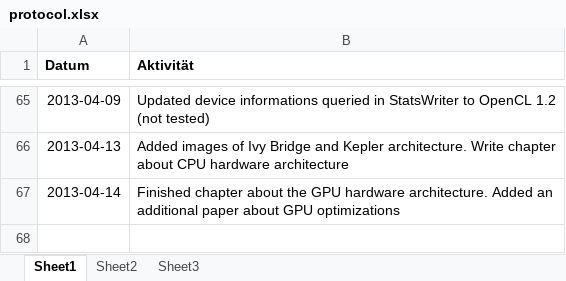
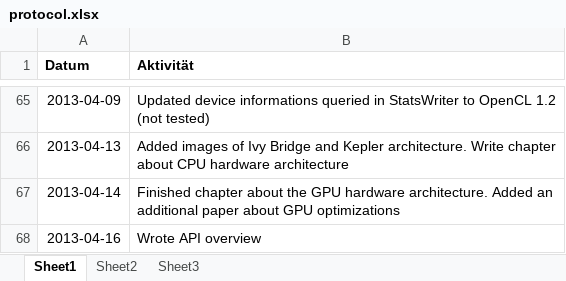
Before and after one commit to bernhardmgruber/bachelor_thesis, an Excel workbook: documents/protocol.xlsx, sheet Sheet1, drawn as a sheet; only a part is shown, gaps mark what is left out; values as stored, in another font and other column widths than the file's, no borders; the diff names each change by its address in the sheet, - before the commit and + after, or states it on an @@ line.

Commit message:
* Wrote API Overview * Switched to biblatex

```diff
--- a/documents/protocol.xlsx (sheet Sheet1)
+++ b/documents/protocol.xlsx (sheet Sheet1)
+row 68: 2013-04-16 | Wrote API overview
```
Also changed, not shown: 2 other files.
